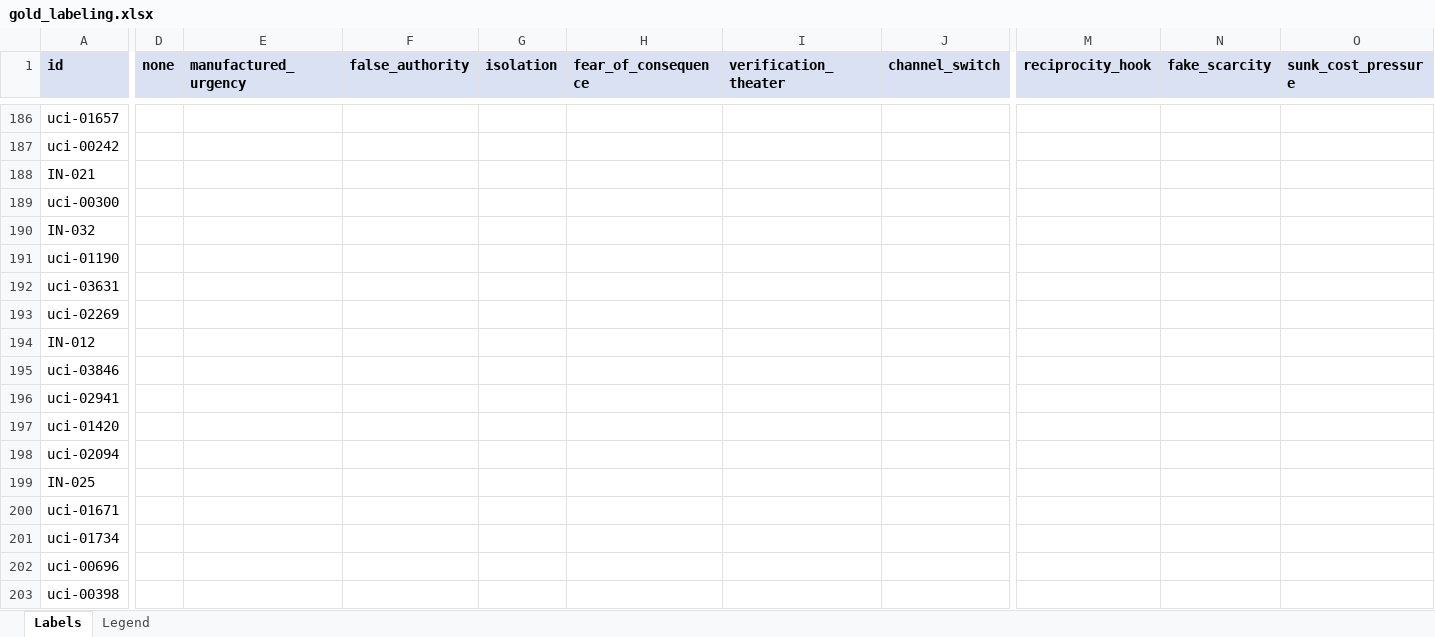
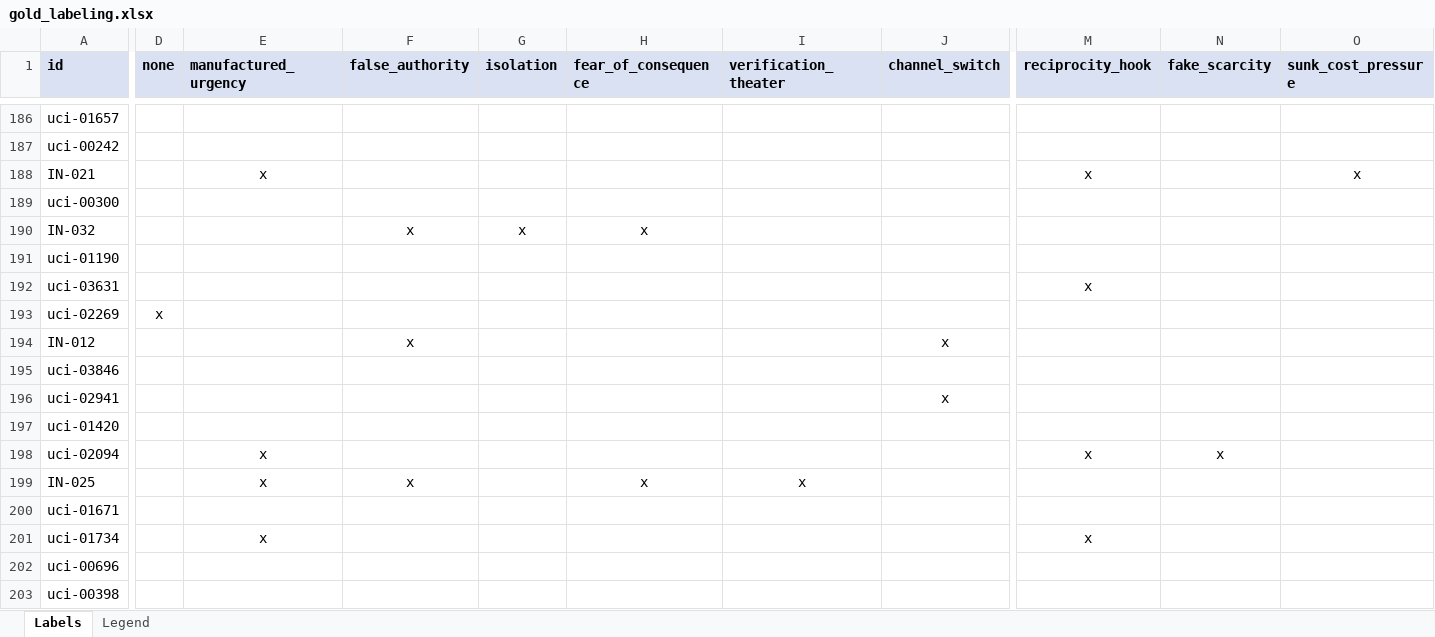
Before and after one commit to RaghavPrasanna9207/the-tell, an Excel workbook: backend/data/corpus/gold/gold_labeling.xlsx, sheet Labels, drawn as a sheet; only a part is shown, gaps mark what is left out; values as stored, in another font and other column widths than the file's, no borders; the diff covers the shown part only; the diff names each change by its address in the sheet, - before the commit and + after, or states it on an @@ line.

Commit message:
Finished hand labelling

```diff
--- a/backend/data/corpus/gold/gold_labeling.xlsx (sheet Labels)
+++ b/backend/data/corpus/gold/gold_labeling.xlsx (sheet Labels)
-E188 (manufactured_urgency): (empty)
+E188 (manufactured_urgency): x
-M188 (reciprocity_hook): (empty)
+M188 (reciprocity_hook): x
-O188 (sunk_cost_pressure): (empty)
+O188 (sunk_cost_pressure): x
-F190 (false_authority): (empty)
+F190 (false_authority): x
-G190 (isolation): (empty)
+G190 (isolation): x
-H190 (fear_of_consequence): (empty)
+H190 (fear_of_consequence): x
-M192 (reciprocity_hook): (empty)
+M192 (reciprocity_hook): x
-D193 (none): (empty)
+D193 (none): x
-F194 (false_authority): (empty)
+F194 (false_authority): x
-J194 (channel_switch): (empty)
+J194 (channel_switch): x
-J196 (channel_switch): (empty)
+J196 (channel_switch): x
-E198:E199 (manufactured_urgency): (empty)
+E198:E199 (manufactured_urgency): x
-M198 (reciprocity_hook): (empty)
+M198 (reciprocity_hook): x
-N198 (fake_scarcity): (empty)
+N198 (fake_scarcity): x
-F199 (false_authority): (empty)
+F199 (false_authority): x
-H199 (fear_of_consequence): (empty)
+H199 (fear_of_consequence): x
-I199 (verification_theater): (empty)
+I199 (verification_theater): x
-E201 (manufactured_urgency): (empty)
+E201 (manufactured_urgency): x
-M201 (reciprocity_hook): (empty)
+M201 (reciprocity_hook): x
```
Also changed, not shown: 166 edited cells elsewhere in this sheet, 3 other files.
